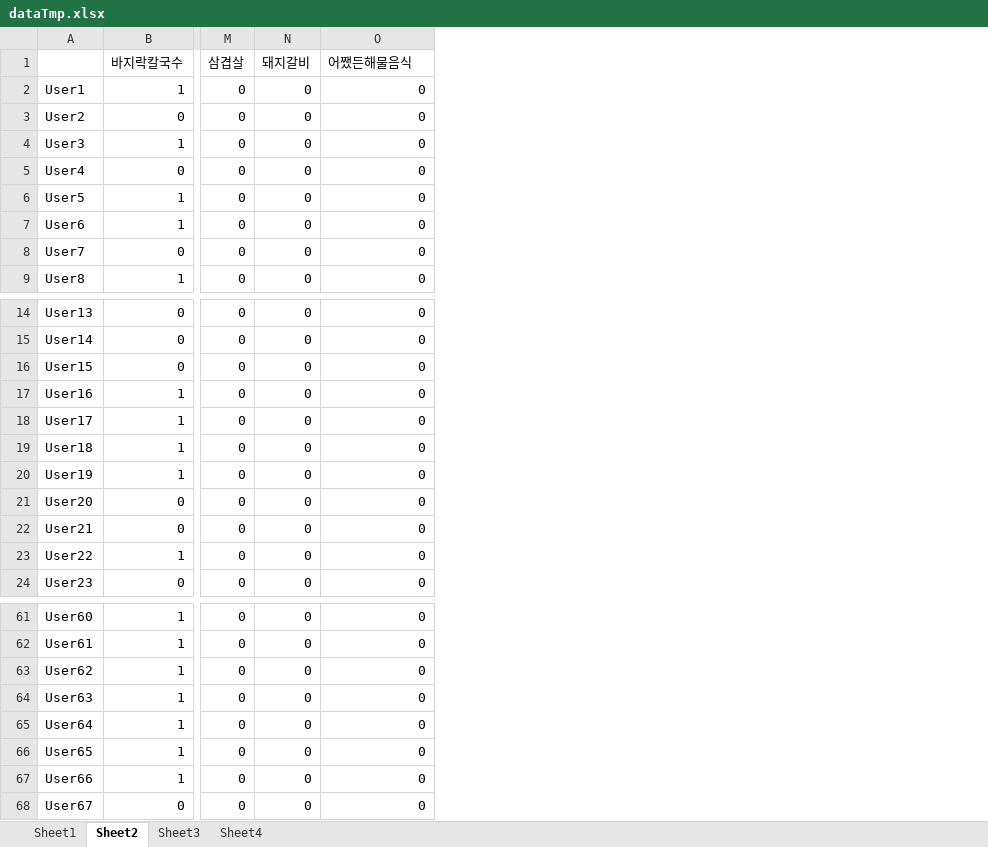
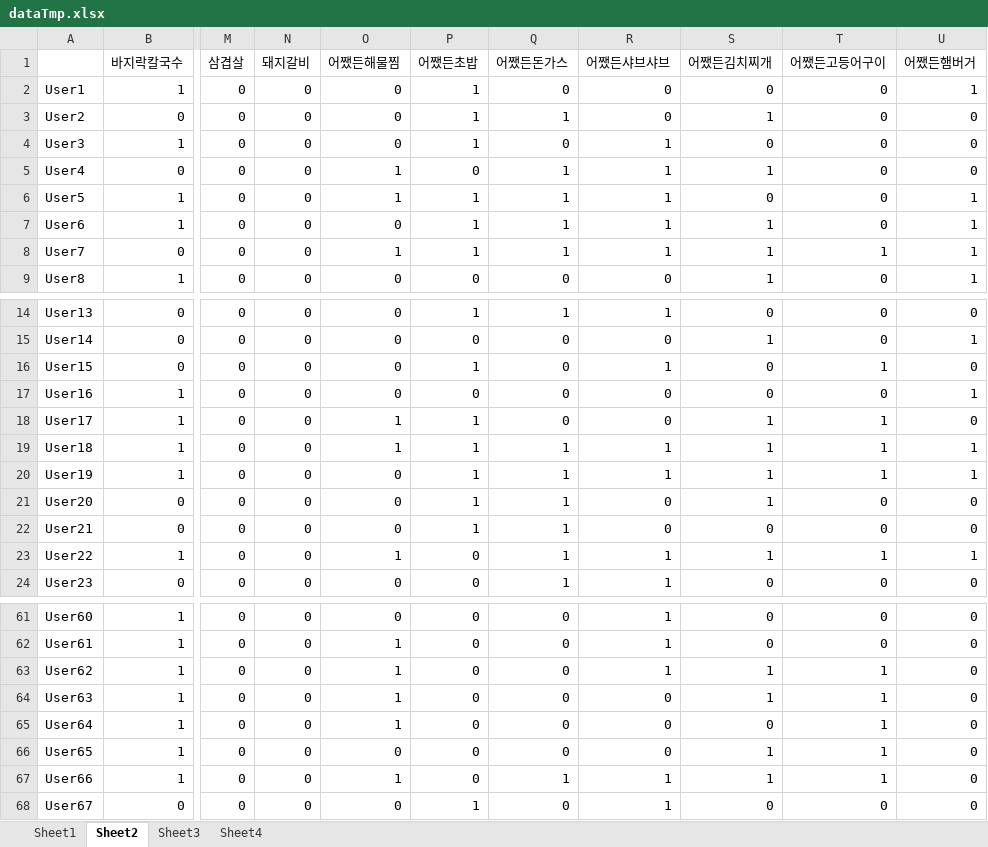
Before and after one commit to SSAFY-B305J/Hyodokebi, an Excel workbook: ml/models/data/dataTmp.xlsx, sheet Sheet2, drawn as a sheet; only a part is shown, gaps mark what is left out; values as stored, in another font and other column widths than the file's, no borders; addresses are those after the commit; the diff covers the shown part only; the diff names each change by its address in the sheet, - before the commit and + after, or states it on an @@ line.

```diff
--- a/ml/models/data/dataTmp.xlsx (sheet Sheet2)
+++ b/ml/models/data/dataTmp.xlsx (sheet Sheet2)
+column O (어쨌든해물찜), rows 2-9: 0 | 0 | 0 | 1 | 1 | 0 | 1 | 0; rows 14-24: 0 | 0 | 0 | 0 | 1 | 1 | 0 | 0 | 0 | 1 | 0; rows 61-68: 0 | 1 | 1 | 1 | 1 | 0 | 1 | 0
+column P (어쨌든초밥), rows 2-9: 1 | 1 | 1 | 0 | 1 | 1 | 1 | 0; rows 14-24: 1 | 0 | 1 | 0 | 1 | 1 | 1 | 1 | 1 | 0 | 0; rows 61-68: 0 | 0 | 0 | 0 | 0 | 0 | 0 | 1
+column Q (어쨌든돈가스), rows 2-9: 0 | 1 | 0 | 1 | 1 | 1 | 1 | 0; rows 14-24: 1 | 0 | 0 | 0 | 0 | 1 | 1 | 1 | 1 | 1 | 1; rows 61-68: 0 | 0 | 0 | 0 | 0 | 0 | 1 | 0
+column R (어쨌든샤브샤브), rows 2-9: 0 | 0 | 1 | 1 | 1 | 1 | 1 | 0; rows 14-24: 1 | 0 | 1 | 0 | 0 | 1 | 1 | 0 | 0 | 1 | 1; rows 61-68: 1 | 1 | 1 | 0 | 0 | 0 | 1 | 1
+column S (어쨌든김치찌개), rows 2-9: 0 | 1 | 0 | 1 | 0 | 1 | 1 | 1; rows 14-24: 0 | 1 | 0 | 0 | 1 | 1 | 1 | 1 | 0 | 1 | 0; rows 61-68: 0 | 0 | 1 | 1 | 0 | 1 | 1 | 0
+column U (어쨌든햄버거), rows 2-9: 1 | 0 | 0 | 0 | 1 | 1 | 1 | 1; rows 14-24: 0 | 1 | 0 | 1 | 0 | 1 | 1 | 0 | 0 | 1 | 0; rows 61-68: all 0
-T1: 어쨌든해물음식
+T1: 어쨌든고등어구이
-T8 (어쨌든고등어구이): 0
+T8 (어쨌든고등어구이): 1
-T16 (어쨌든고등어구이): 0
+T16 (어쨌든고등어구이): 1
-T18:T20 (어쨌든고등어구이): 0
+T18:T20 (어쨌든고등어구이): 1
-T23 (어쨌든고등어구이): 0
+T23 (어쨌든고등어구이): 1
-T63:T67 (어쨌든고등어구이): 0
+T63:T67 (어쨌든고등어구이): 1
```
Also changed, not shown: 11 edited cells elsewhere in this sheet, sheet Sheet1, 1 other file.
